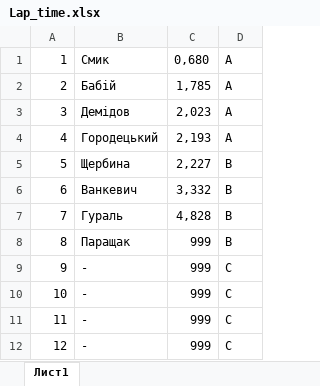
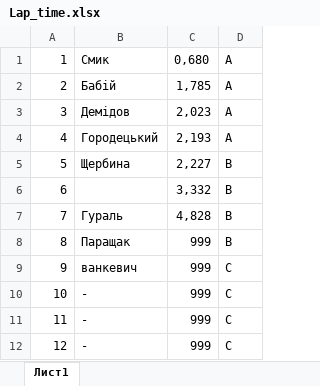
Before and after one commit to Poison018/Slotcar-Horodetskylap, an Excel workbook: zase4kak/bin/Debug/Lap_time.xlsx, sheet Лист1, drawn as a sheet; only a part is shown; values as stored, in another font and other column widths than the file's, no borders; the diff names each change by its address in the sheet, - before the commit and + after, or states it on an @@ line.

```diff
--- a/zase4kak/bin/Debug/Lap_time.xlsx (sheet Лист1)
+++ b/zase4kak/bin/Debug/Lap_time.xlsx (sheet Лист1)
-B6: Ванкевич
+B6: (empty)
-B9: -
+B9: ванкевич
```
Also changed, not shown: zase4kak/bin/Debug/result_of_racing.xlsx, 16 other files.
